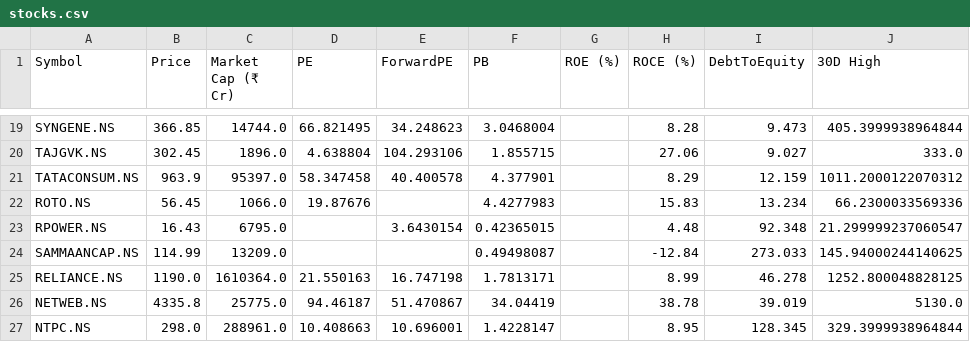
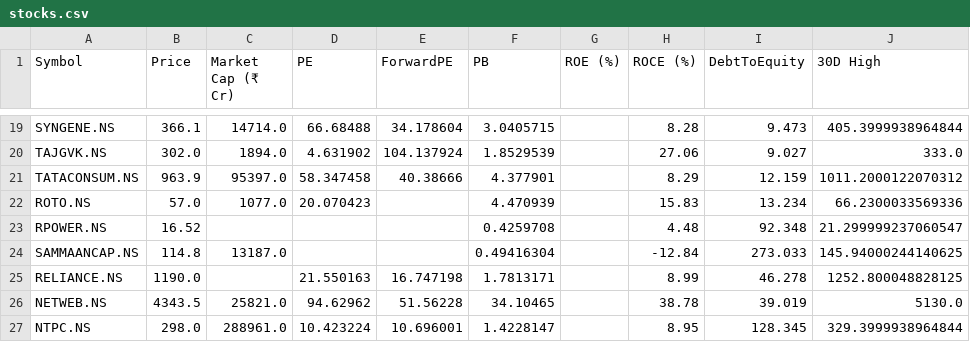
Before and after one commit to rsh-lab/nse-stock-dashboard, a CSV file: stocks.csv, drawn as a sheet; only a part is shown, gaps mark what is left out; the diff covers the shown part only; the diff names each change by its address in the sheet, - before the commit and + after, or states it on an @@ line.

```diff
--- a/stocks.csv
+++ b/stocks.csv
-B19 (Price): 366.85
+B19 (Price): 366.1
-C19 (Market Cap (₹ Cr)): 14744.0
+C19 (Market Cap (₹ Cr)): 14714.0
-D19 (PE): 66.821495
+D19 (PE): 66.68488
-E19 (ForwardPE): 34.248623
+E19 (ForwardPE): 34.178604
-F19 (PB): 3.0468004
+F19 (PB): 3.0405715
-B20 (Price): 302.45
+B20 (Price): 302.0
-C20 (Market Cap (₹ Cr)): 1896.0
+C20 (Market Cap (₹ Cr)): 1894.0
-D20 (PE): 4.638804
+D20 (PE): 4.631902
-E20 (ForwardPE): 104.293106
+E20 (ForwardPE): 104.137924
-F20 (PB): 1.855715
+F20 (PB): 1.8529539
-E21 (ForwardPE): 40.400578
+E21 (ForwardPE): 40.38666
-B22 (Price): 56.45
+B22 (Price): 57.0
-C22 (Market Cap (₹ Cr)): 1066.0
+C22 (Market Cap (₹ Cr)): 1077.0
-D22 (PE): 19.87676
+D22 (PE): 20.070423
-F22 (PB): 4.4277983
+F22 (PB): 4.470939
-B23 (Price): 16.43
+B23 (Price): 16.52
-C23 (Market Cap (₹ Cr)): 6795.0
+C23 (Market Cap (₹ Cr)): (empty)
-E23 (ForwardPE): 3.6430154
+E23 (ForwardPE): (empty)
-F23 (PB): 0.42365015
+F23 (PB): 0.4259708
-B24 (Price): 114.99
+B24 (Price): 114.8
-C24 (Market Cap (₹ Cr)): 13209.0
+C24 (Market Cap (₹ Cr)): 13187.0
-F24 (PB): 0.49498087
+F24 (PB): 0.49416304
-C25 (Market Cap (₹ Cr)): 1610364.0
+C25 (Market Cap (₹ Cr)): (empty)
-B26 (Price): 4335.8
+B26 (Price): 4343.5
-C26 (Market Cap (₹ Cr)): 25775.0
+C26 (Market Cap (₹ Cr)): 25821.0
-D26 (PE): 94.46187
+D26 (PE): 94.62962
-E26 (ForwardPE): 51.470867
+E26 (ForwardPE): 51.56228
-F26 (PB): 34.04419
+F26 (PB): 34.10465
-D27 (PE): 10.408663
+D27 (PE): 10.423224
```
Also changed, not shown: 155 edited cells elsewhere in this file.
